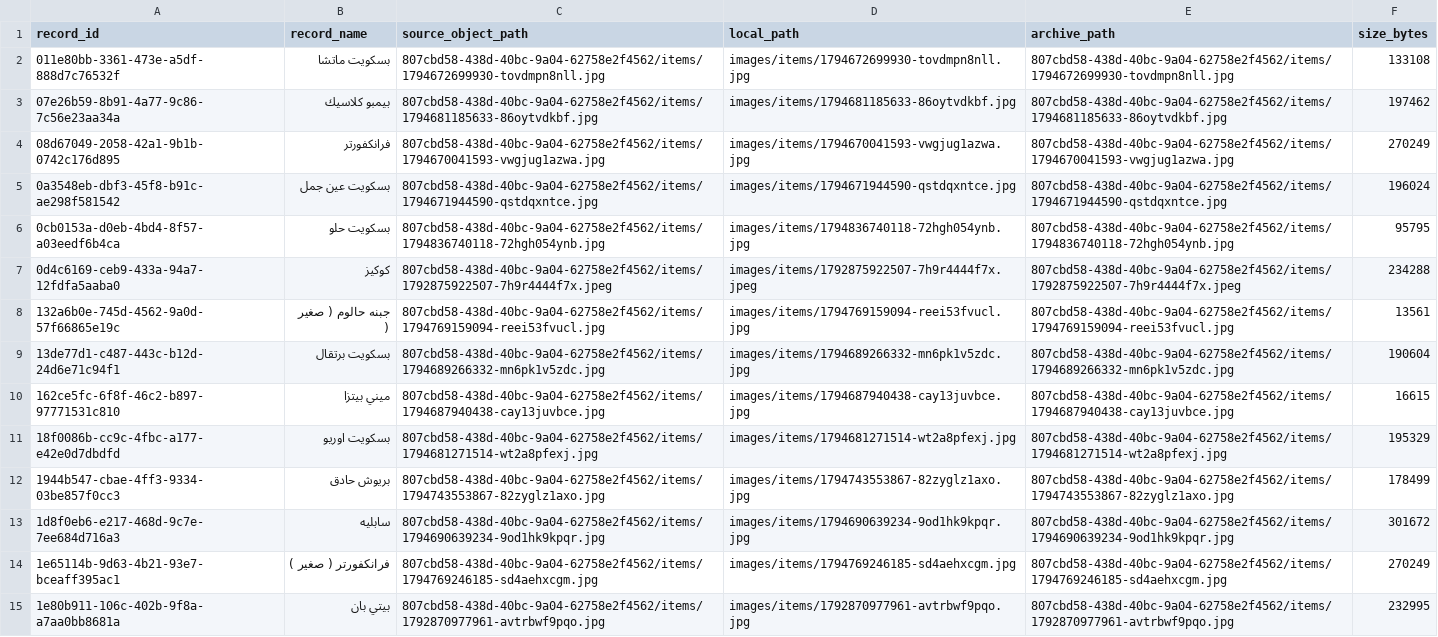
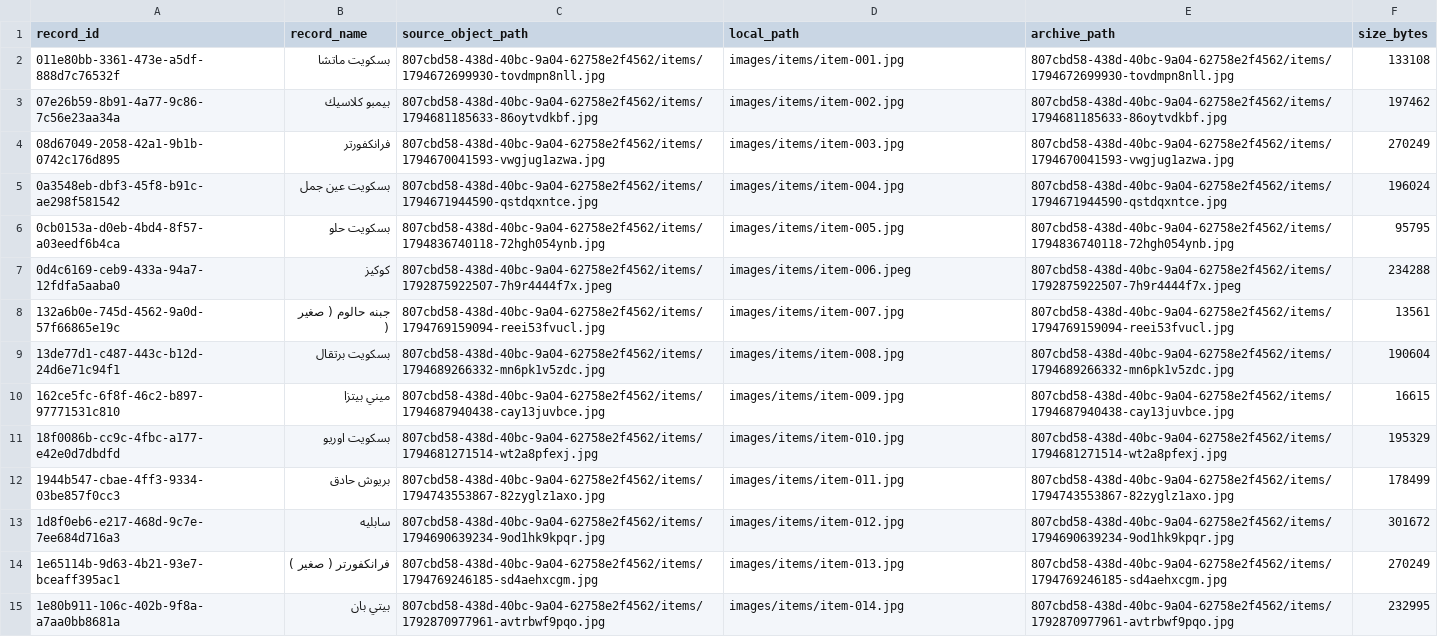
Before and after one commit to P-O-A-C/dina-static-migration, a CSV file: product-images-verified.csv, drawn as a sheet; only a part is shown; the diff covers the shown part only; the diff names each change by its address in the sheet, - before the commit and + after, or states it on an @@ line.

```diff
--- a/product-images-verified.csv
+++ b/product-images-verified.csv
-D2 (local_path): images/items/1794672699930-tovdmpn8nll.jpg
+D2 (local_path): images/items/item-001.jpg
-D3 (local_path): images/items/1794681185633-86oytvdkbf.jpg
+D3 (local_path): images/items/item-002.jpg
-D4 (local_path): images/items/1794670041593-vwgjug1azwa.jpg
+D4 (local_path): images/items/item-003.jpg
-D5 (local_path): images/items/1794671944590-qstdqxntce.jpg
+D5 (local_path): images/items/item-004.jpg
-D6 (local_path): images/items/1794836740118-72hgh054ynb.jpg
+D6 (local_path): images/items/item-005.jpg
-D7 (local_path): images/items/1792875922507-7h9r4444f7x.jpeg
+D7 (local_path): images/items/item-006.jpeg
-D8 (local_path): images/items/1794769159094-reei53fvucl.jpg
+D8 (local_path): images/items/item-007.jpg
-D9 (local_path): images/items/1794689266332-mn6pk1v5zdc.jpg
+D9 (local_path): images/items/item-008.jpg
-D10 (local_path): images/items/1794687940438-cay13juvbce.jpg
+D10 (local_path): images/items/item-009.jpg
-D11 (local_path): images/items/1794681271514-wt2a8pfexj.jpg
+D11 (local_path): images/items/item-010.jpg
-D12 (local_path): images/items/1794743553867-82zyglz1axo.jpg
+D12 (local_path): images/items/item-011.jpg
-D13 (local_path): images/items/1794690639234-9od1hk9kpqr.jpg
+D13 (local_path): images/items/item-012.jpg
-D14 (local_path): images/items/1794769246185-sd4aehxcgm.jpg
+D14 (local_path): images/items/item-013.jpg
-D15 (local_path): images/items/1792870977961-avtrbwf9pqo.jpg
+D15 (local_path): images/items/item-014.jpg
```
Also changed, not shown: 56 edited cells elsewhere in this file, asset-manifest.csv, asset-usage.csv, 10 other files.
